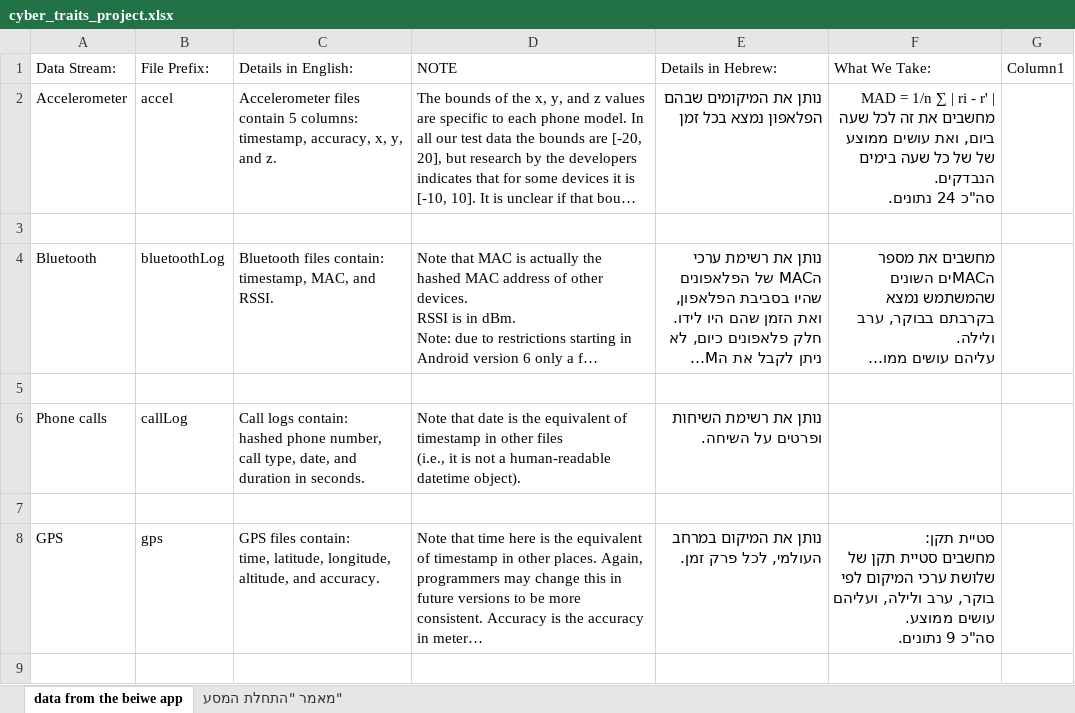
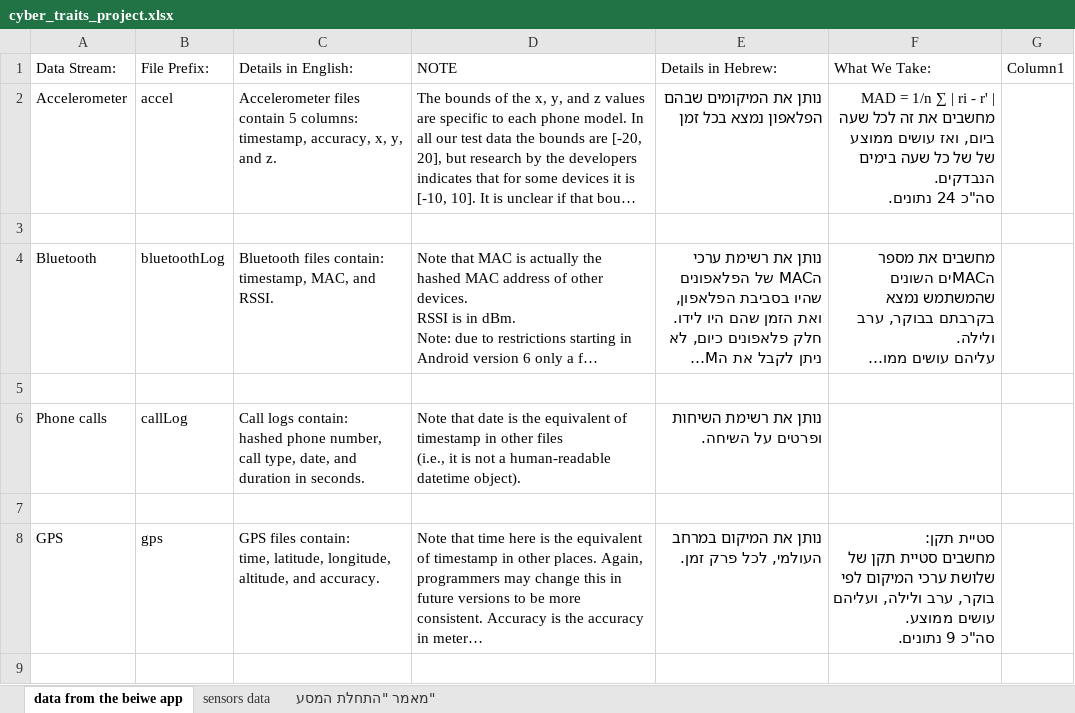
Before and after one commit to CyberTraitsProject/cyberTraits, an Excel workbook: cyber_traits_project.xlsx, sheet data from the beiwe app, drawn as a sheet; only a part is shown; long unchanged cells end in …; values as stored, in another font and other column widths than the file's, no borders; charts and pictures and table styles not drawn; the diff names each change by its address in the sheet, - before the commit and + after, or states it on an @@ line.

Commit message:
add a sheet of sensors data

```diff
--- a/cyber_traits_project.xlsx (sheet data from the beiwe app)
+++ b/cyber_traits_project.xlsx (sheet data from the beiwe app)
+sheet tab: sensors data
-F2 (What We Take:): …שעה ביום, ואת עושים ממוצע…
+F2 (What We Take:): …שעה ביום, ואז עושים ממוצע…
```
